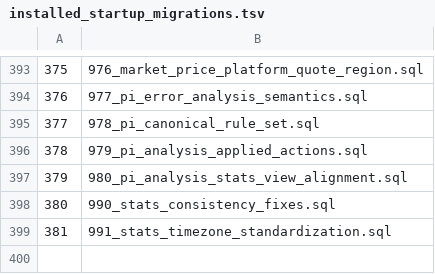
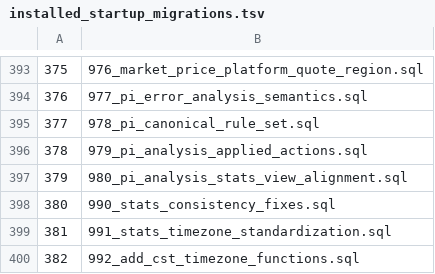
Before and after one commit to halfking/ai-native-gateway-core, a TSV file: sql/schema/installed_startup_migrations.tsv, drawn as a sheet; only a part is shown, gaps mark what is left out; the diff names each change by its address in the sheet, - before the commit and + after, or states it on an @@ line.

Commit message:
fix(migration): 992 五点同步收口——自登记指向不存在表 + embeddata/tsv/db-changelog 三处缺（origin/main 基线门红）
992_add_cst_timezone_functions（并行车 CST 业务时区函数轮 779dc8b15）登记审计:
- 自登记 INSERT 指向不存在的 migration_metadata 表（与 991 同型缺陷,
  真跑必炸在最后一步）⇒ 改回 schema_migrations 自登记
- embeddata/main.go map/tsv/db-changelog 四处缺（首提交只写了正典/
  runner/序列清单）⇒ embed 同步门 TestCanonicalStartupMigrationsFrom849
  + TestStartupFilesAreAllEmbedded 在 origin/main 基线即红 ⇒ 补齐

验证: 211 真库事务内试跑+ROLLBACK 通过(5 CREATE FUNCTION+自登记,
纯函数无强锁 DDL 无需 lock_timeout); installer 全量 13 包零 FAIL;
gofmt 经手文件零漂移

```diff
--- a/sql/schema/installed_startup_migrations.tsv
+++ b/sql/schema/installed_startup_migrations.tsv
+row 400: 382 | 992_add_cst_timezone_functions.sql
```
Also changed, not shown: 4 other files.
